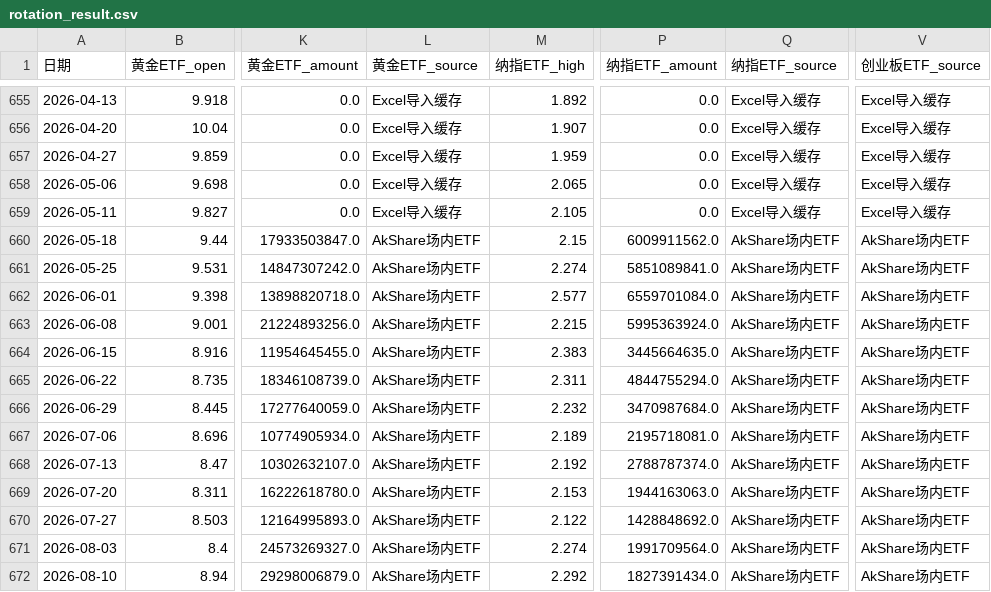
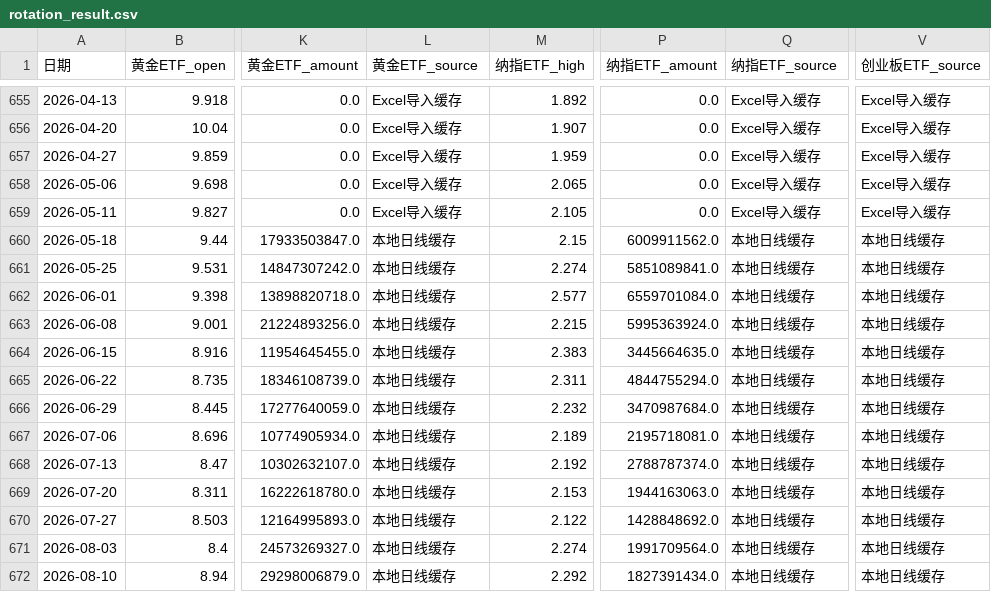
Before and after one commit to djinnwong/etf_rotation_web, a CSV file: data/rotation_result.csv, drawn as a sheet; only a part is shown, gaps mark what is left out; the diff names each change by its address in the sheet, - before the commit and + after, or states it on an @@ line.

```diff
--- a/data/rotation_result.csv
+++ b/data/rotation_result.csv
-L660:L672 (黄金ETF_source): AkShare场内ETF
+L660:L672 (黄金ETF_source): 本地日线缓存
-Q660:Q672 (纳指ETF_source): AkShare场内ETF
+Q660:Q672 (纳指ETF_source): 本地日线缓存
-V660:V672 (创业板ETF_source): AkShare场内ETF
+V660:V672 (创业板ETF_source): 本地日线缓存
```
Also changed, not shown: data/data_source_status.csv, data/weekly_prices.csv, 1 other file.
